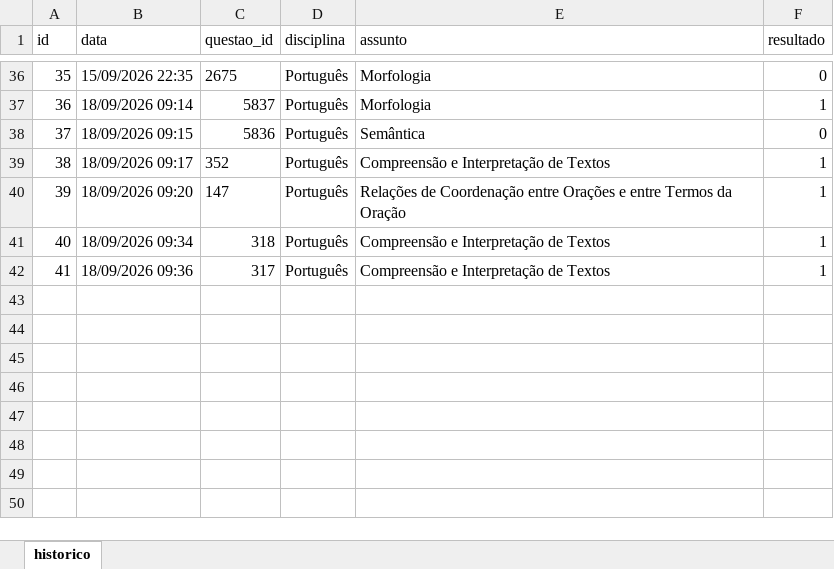
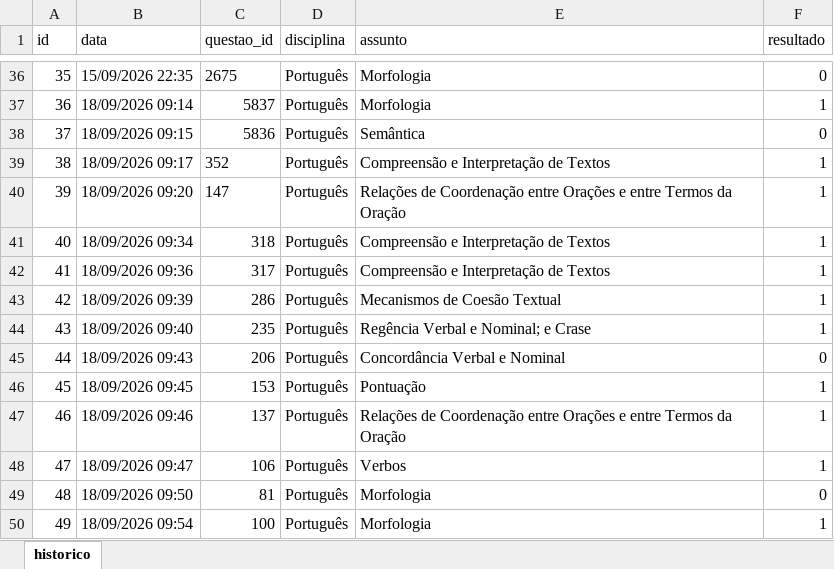
Before and after one commit to Lucas-Oliveira-wd/simulado, an Excel workbook: banco_de_dados/historico_respostas.xlsx, sheet historico, drawn as a sheet; only a part is shown, gaps mark what is left out; values as stored, in another font and other column widths than the file's, no borders; the diff names each change by its address in the sheet, - before the commit and + after, or states it on an @@ line.

```diff
--- a/banco_de_dados/historico_respostas.xlsx (sheet historico)
+++ b/banco_de_dados/historico_respostas.xlsx (sheet historico)
+row 43: 42 | 18/09/2026 09:39 | 286 | Português | Mecanismos de Coesão Textual | 1
+row 44: 43 | 18/09/2026 09:40 | 235 | Português | Regência Verbal e Nominal; e Crase | 1
+row 45: 44 | 18/09/2026 09:43 | 206 | Português | Concordância Verbal e Nominal | 0
+row 46: 45 | 18/09/2026 09:45 | 153 | Português | Pontuação | 1
+row 47: 46 | 18/09/2026 09:46 | 137 | Português | Relações de Coordenação entre Orações e entre Termos da Oração | 1
+row 48: 47 | 18/09/2026 09:47 | 106 | Português | Verbos | 1
+row 49: 48 | 18/09/2026 09:50 | 81 | Português | Morfologia | 0
+row 50: 49 | 18/09/2026 09:54 | 100 | Português | Morfologia | 1
```
Also changed, not shown: 1 other file.
